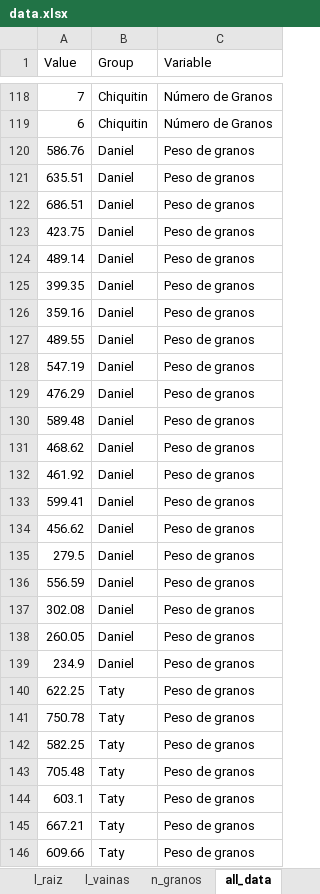
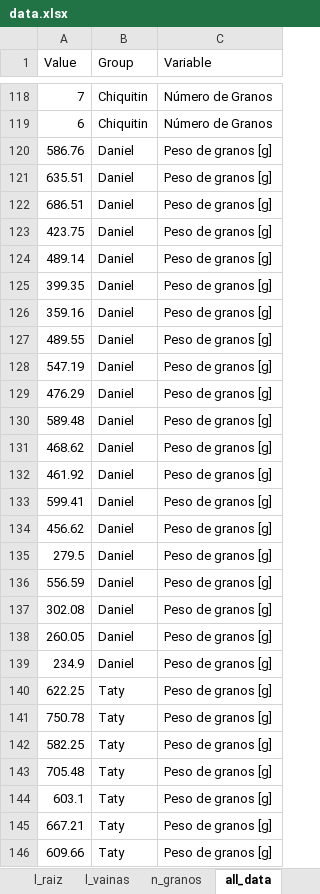
Before and after one commit to DanielQuiroz97/p_vulgaris, an Excel workbook: data.xlsx, sheet all_data, drawn as a sheet; only a part is shown, gaps mark what is left out; values as stored, in another font and other column widths than the file's, no borders; the diff covers the shown part only; the diff names each change by its address in the sheet, - before the commit and + after, or states it on an @@ line.

```diff
--- a/data.xlsx (sheet all_data)
+++ b/data.xlsx (sheet all_data)
-C120:C146 (Variable): Peso de granos
+C120:C146 (Variable): Peso de granos [g]
```
Also changed, not shown: 83 edited cells elsewhere in this sheet, 5 other files.
